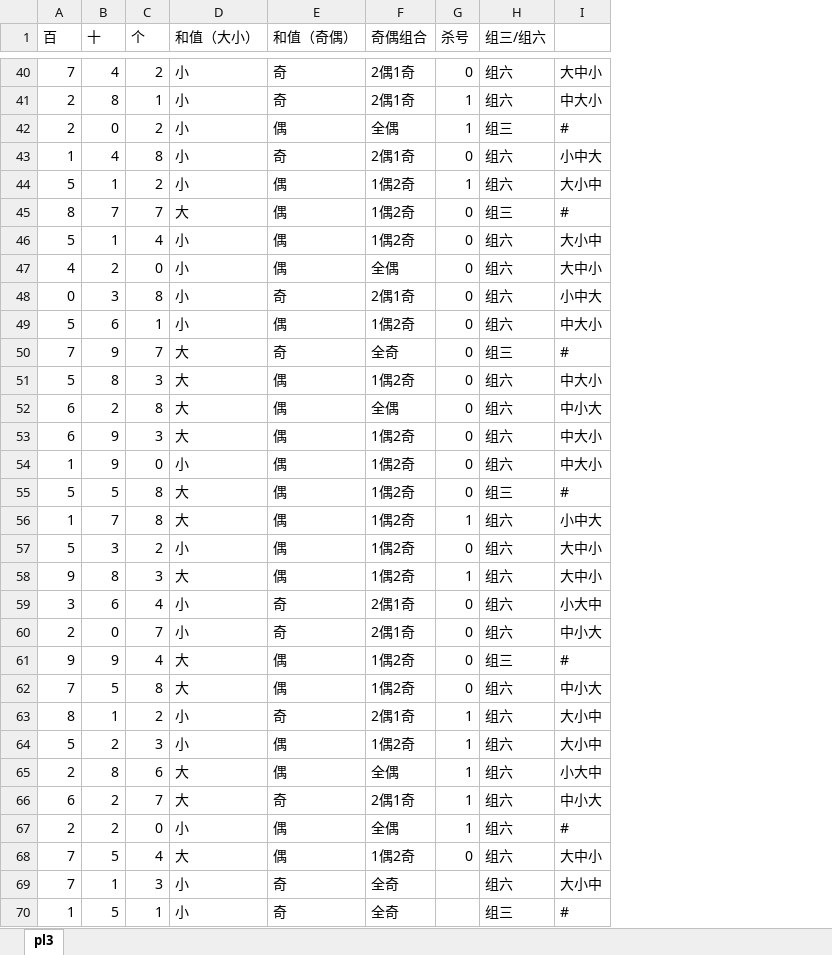
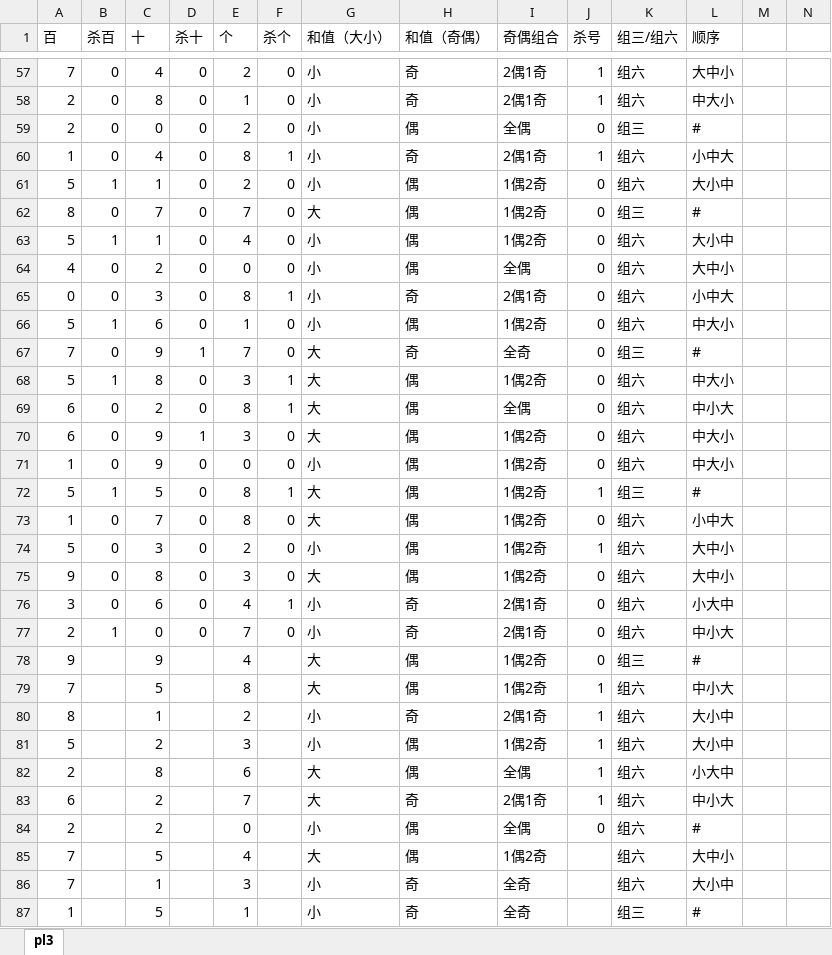
Before and after one commit to xiangle/stdudyrecord, an Excel workbook: python/predict/pl3.xlsx, sheet pl3, drawn as a sheet; only a part is shown, gaps mark what is left out; values as stored, in another font and other column widths than the file's, no cell formats; addresses are those after the commit; the diff covers the shown part only; the diff names each change by its address in the sheet, - before the commit and + after, or states it on an @@ line.

```diff
--- a/python/predict/pl3.xlsx (sheet pl3)
+++ b/python/predict/pl3.xlsx (sheet pl3)
+column B (杀百), rows 57-77: 0 | 0 | 0 | 0 | 1 | 0 | 1 | 0 | 0 | 1 | 0 | 1 | 0 | 0 | 0 | 1 | 0 | 0 | 0 | 0 | 1
+column D (杀十), rows 57-77: 0 | 0 | 0 | 0 | 0 | 0 | 0 | 0 | 0 | 0 | 1 | 0 | 0 | 1 | 0 | 0 | 0 | 0 | 0 | 0 | 0
+column F (杀个), rows 57-77: 0 | 0 | 0 | 1 | 0 | 0 | 0 | 0 | 1 | 0 | 0 | 1 | 1 | 0 | 0 | 1 | 0 | 0 | 0 | 1 | 0
+column M, empty
+column N, empty
-L1: (empty)
+L1: 顺序
-J57 (杀号): 0
+J57 (杀号): 1
-J59 (杀号): 1
+J59 (杀号): 0
-J60 (杀号): 0
+J60 (杀号): 1
-J61 (杀号): 1
+J61 (杀号): 0
-J72 (杀号): 0
+J72 (杀号): 1
-J73 (杀号): 1
+J73 (杀号): 0
-J74 (杀号): 0
+J74 (杀号): 1
-J75 (杀号): 1
+J75 (杀号): 0
-J79 (杀号): 0
+J79 (杀号): 1
-J84 (杀号): 1
+J84 (杀号): 0
-J85 (杀号): 0
+J85 (杀号): (empty)
```
Also changed, not shown: 17 added rows and 27 edited cells elsewhere in this sheet, cell formats, python/predict/dlt.xlsx, 1 other file.
